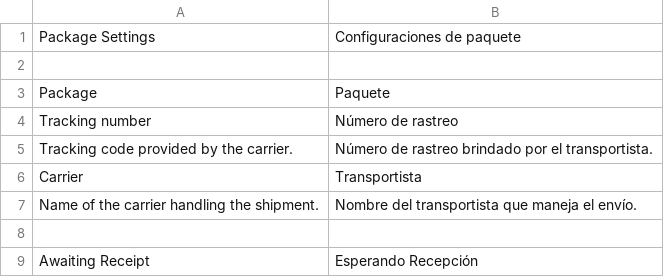
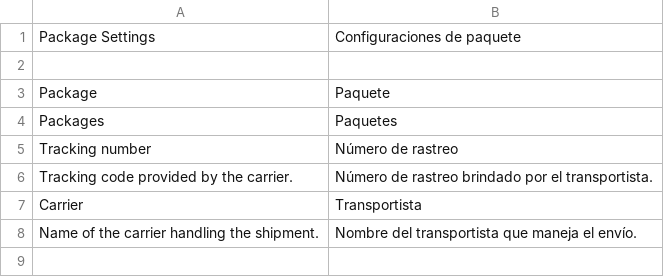
Before and after one commit to AgileShift/cargo_management, a CSV file: cargo_management/translations/es.csv, drawn as a sheet; only a part is shown; the shorter side is filled out with more unchanged rows; the diff names each change by its address in the sheet, - before the commit and + after, or states it on an @@ line.

Commit message:
Translations

```diff
--- a/cargo_management/translations/es.csv
+++ b/cargo_management/translations/es.csv
+row 4: Packages | Paquetes
```
